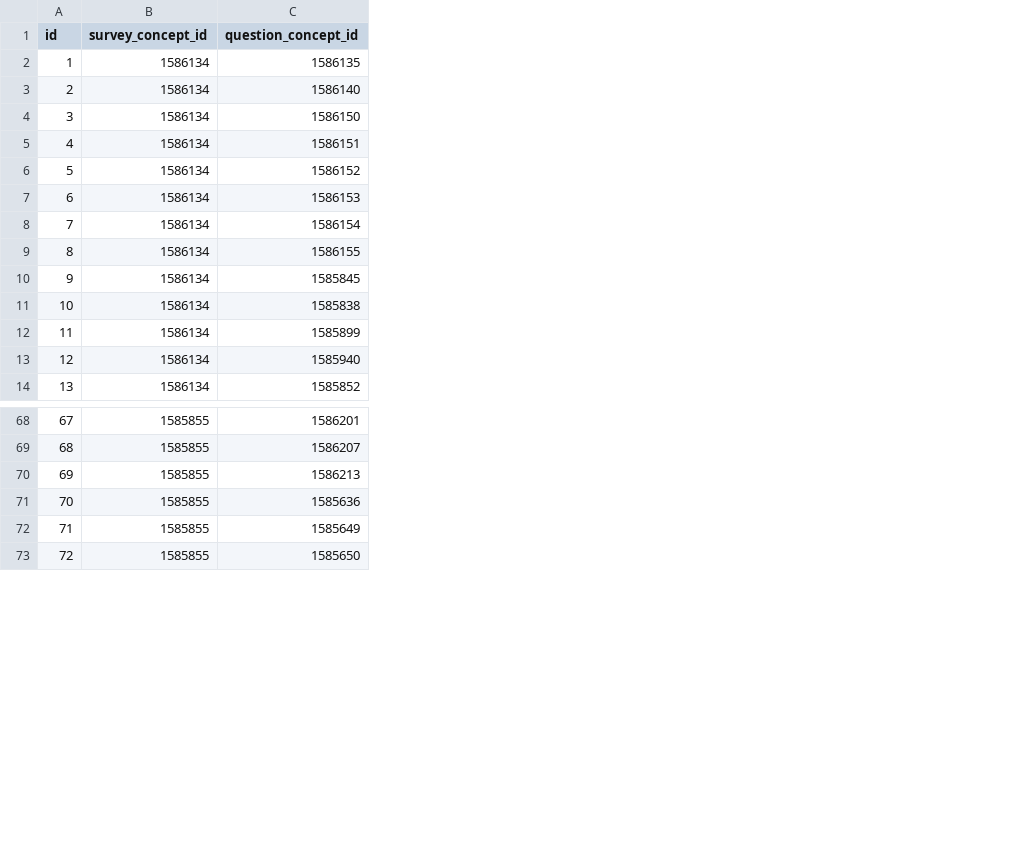
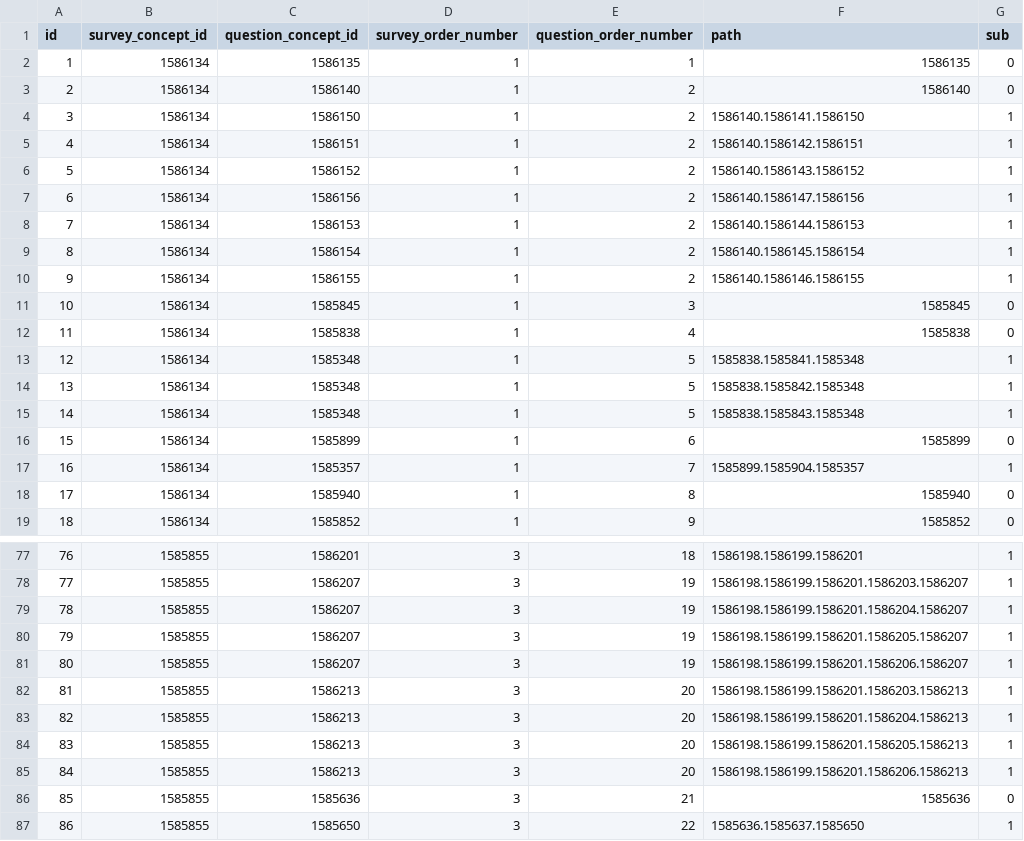
Before and after one commit to all-of-us/data-browser, a CSV file: public-api/db-cdr/generate-cdr/csv/survey_question_map.csv, drawn as a sheet; only a part is shown, gaps mark what is left out; removed rows and columns are numbered as before the commit, all else as after; the diff covers the shown part only; the diff names each change by its address in the sheet, - before the commit and + after, or states it on an @@ line.

Commit message:
[risk=low] Updated the data generation scripts from the workbench master  (#42)
* cloning data generation scripts and file from the workbench

* removing duplicate schema

* query updates

* data changes

* query update

* query upates and highlight fix

```diff
--- a/public-api/db-cdr/generate-cdr/csv/survey_question_map.csv
+++ b/public-api/db-cdr/generate-cdr/csv/survey_question_map.csv
+column D (survey_order_number), rows 2-6: all 1; rows 8-12: all 1; row 16: 1; rows 18-19: 1 | 1; rows 77-78: 3 | 3; rows 85-87: all 3
+column E (question_order_number), rows 2-6: 1 | 2 | 2 | 2 | 2; rows 8-12: 2 | 2 | 2 | 3 | 4; row 16: 6; rows 18-19: 8 | 9; rows 77-78: 18 | 19; rows 85-87: 20 | 21 | 22
+column F (path), rows 2-6: 1586135 | 1586140 | 1586140.1586141.1586150 | 1586140.1586142.1586151 | 1586140.1586143.1586152; rows 8-12: 1586140.1586144.1586153 | 1586140.1586145.1586154 | 1586140.1586146.1586155 | 1585845 | 1585838; row 16: 1585899; rows 18-19: 1585940 | 1585852; rows 77-78: 1586198.1586199.1586201 | 1586198.1586199.1586201.1586203.1586207; rows 85-87: 1586198.1586199.1586201.1586206.1586213 | 1585636 | 1585636.1585637.1585650
+column G (sub), rows 2-6: 0 | 0 | 1 | 1 | 1; rows 8-12: 1 | 1 | 1 | 0 | 0; row 16: 0; rows 18-19: 0 | 0; rows 77-78: 1 | 1; rows 85-87: 1 | 0 | 1
+row 7: 6 | 1586134 | 1586156 | 1 | 2 | 1586140.1586147.1586156 | 1
@@ column A (id) renumbered from row 8 down @@
+row 13: 12 | 1586134 | 1585348 | 1 | 5 | 1585838.1585841.1585348 | 1
+row 14: 13 | 1586134 | 1585348 | 1 | 5 | 1585838.1585842.1585348 | 1
+row 15: 14 | 1586134 | 1585348 | 1 | 5 | 1585838.1585843.1585348 | 1
+row 17: 16 | 1586134 | 1585357 | 1 | 7 | 1585899.1585904.1585357 | 1
+row 79: 78 | 1585855 | 1586207 | 3 | 19 | 1586198.1586199.1586201.1586204.1586207 | 1
+row 80: 79 | 1585855 | 1586207 | 3 | 19 | 1586198.1586199.1586201.1586205.1586207 | 1
+row 81: 80 | 1585855 | 1586207 | 3 | 19 | 1586198.1586199.1586201.1586206.1586207 | 1
+row 82: 81 | 1585855 | 1586213 | 3 | 20 | 1586198.1586199.1586201.1586203.1586213 | 1
+row 83: 82 | 1585855 | 1586213 | 3 | 20 | 1586198.1586199.1586201.1586204.1586213 | 1
+row 84: 83 | 1585855 | 1586213 | 3 | 20 | 1586198.1586199.1586201.1586205.1586213 | 1
-row 72: 71 | 1585855 | 1585649
```
Also changed, not shown: 9 added rows, 5 removed rows, 1 moved row and 1 edited cell elsewhere in this file, public-api/db-cdr/csv/achilles_analysis.csv, public-api/db-cdr/csv/demo_criteria.csv, 51 other files.
